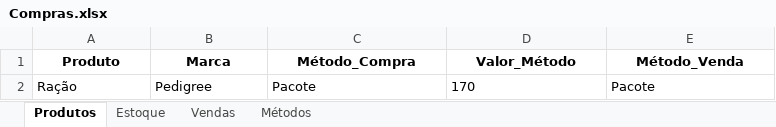
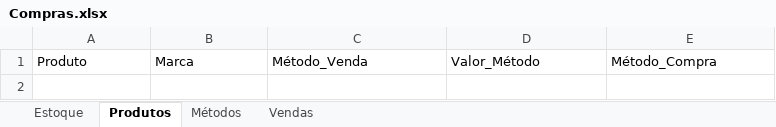
Before and after one commit to jcromeck/ProjectPetShop, an Excel workbook: Arquivos/Compras.xlsx, sheet Produtos, drawn as a sheet; values as stored, in another font and other column widths than the file's, no borders; charts and pictures not drawn; the diff names each change by its address in the sheet, - before the commit and + after, or states it on an @@ line.

Commit message:
#Salvar Venda

```diff
--- a/Arquivos/Compras.xlsx (sheet Produtos)
+++ b/Arquivos/Compras.xlsx (sheet Produtos)
@@ sheet tab order changed: Estoque | Produtos | Métodos | Vendas @@
@@ A1:E1 bold: on → off, alignment: center → left @@
-C1: Método_Compra
+C1: Método_Venda
-E1: Método_Venda
+E1: Método_Compra
-row 2: Ração | Pedigree | Pacote | 170 | Pacote
```
Also changed, not shown: sheet Estoque, sheet Vendas, sheet Métodos, charts or pictures, 2 other files.
